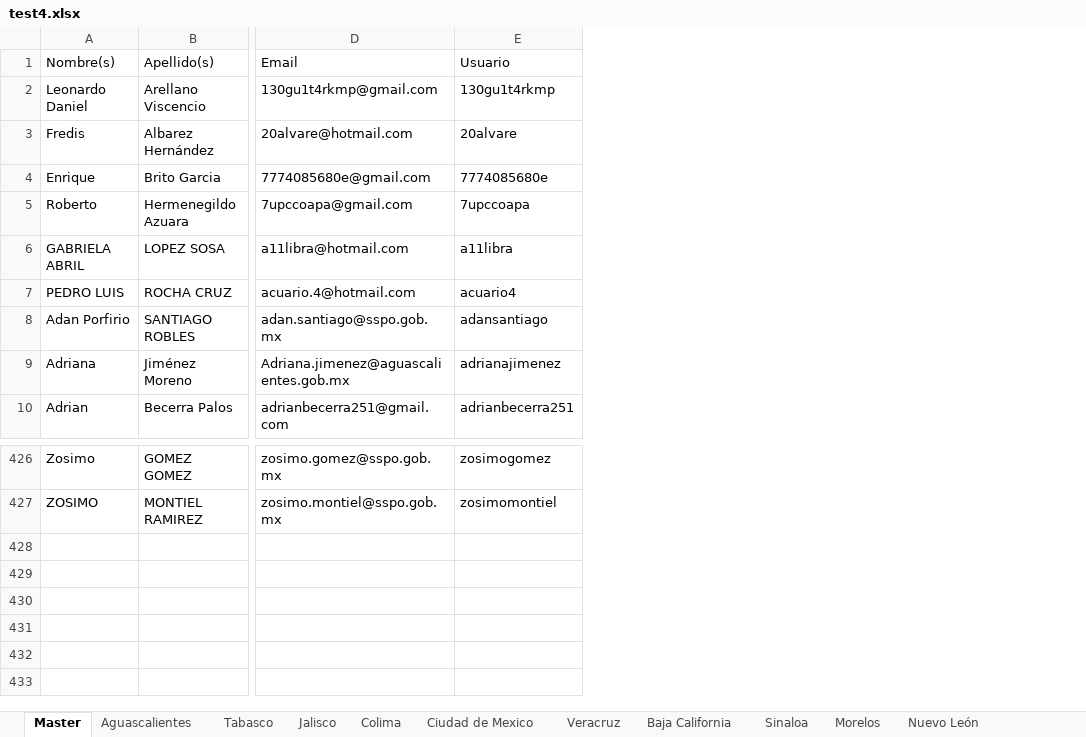
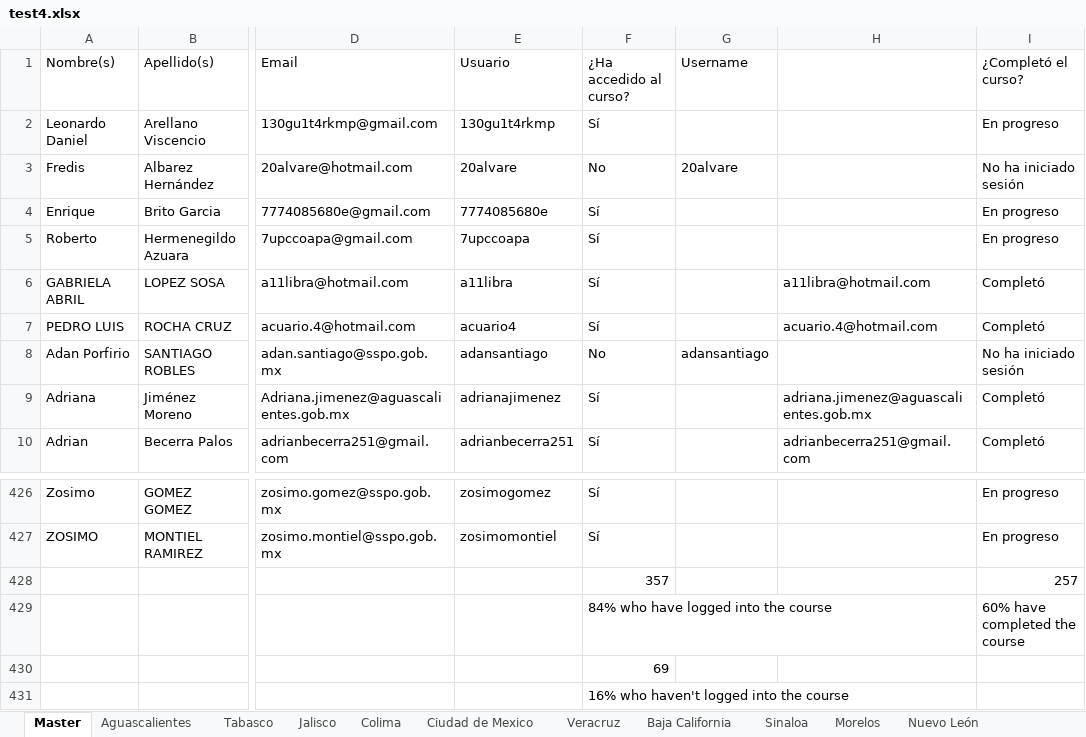
Before and after one commit to ssk42/Student-Data-Analytics, an Excel workbook: test4.xlsx, sheet Master, drawn as a sheet; only a part is shown, gaps mark what is left out; values as stored, in another font and other column widths than the file's, no cell formats; conditional formats not drawn; rows hold the shown columns only; the diff names each change by its address in the sheet, - before the commit and + after, or states it on an @@ line.

```diff
--- a/test4.xlsx (sheet Master)
+++ b/test4.xlsx (sheet Master)
+column F (¿Ha accedido al curso?), rows 2-10: Sí | No | Sí | Sí | Sí | Sí | No | Sí | Sí; rows 426-427: Sí | Sí
+column G (Username), rows 3-8: 20alvare |  |  |  |  | adansantiago
+column H, rows 6-10: a11libra@hotmail.com | acuario.4@hotmail.com |  | adriana.jimenez@aguascalientes.gob.mx | adrianbecerra251@gmail.com
+column I (¿Completó el curso?), rows 2-10: En progreso | No ha iniciado sesión | En progreso | En progreso | Completó | Completó | No ha iniciado sesión | Completó | Completó; rows 426-427: En progreso | En progreso
+row 428:  |  |  |  | 357 |  |  | 257
+row 429:  |  |  |  | 84% who have logged into the course |  |  | 60% have completed the course
+row 430:  |  |  |  | 69
+row 431:  |  |  |  | 16% who haven't logged into the course
```
Also changed, not shown: sheet San Luis Potosí, sheet Oaxaca, sheet Guanajuato, sheet Nuevo León, sheet Ciudad de Mexico, sheet Morelos, 8 more sheets, cell formats, formulas that keep their value, hidden cells, test2.xlsx, 1 other file.
